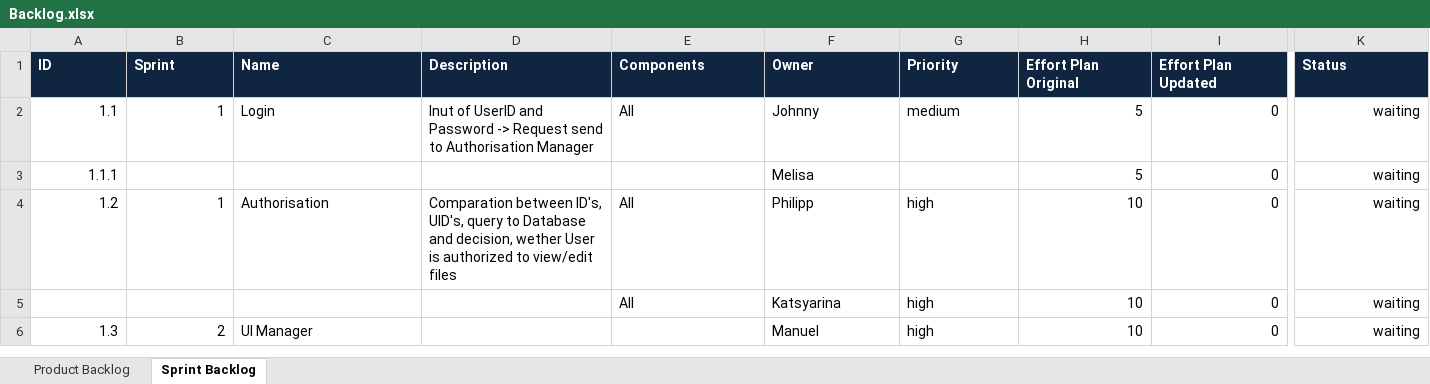
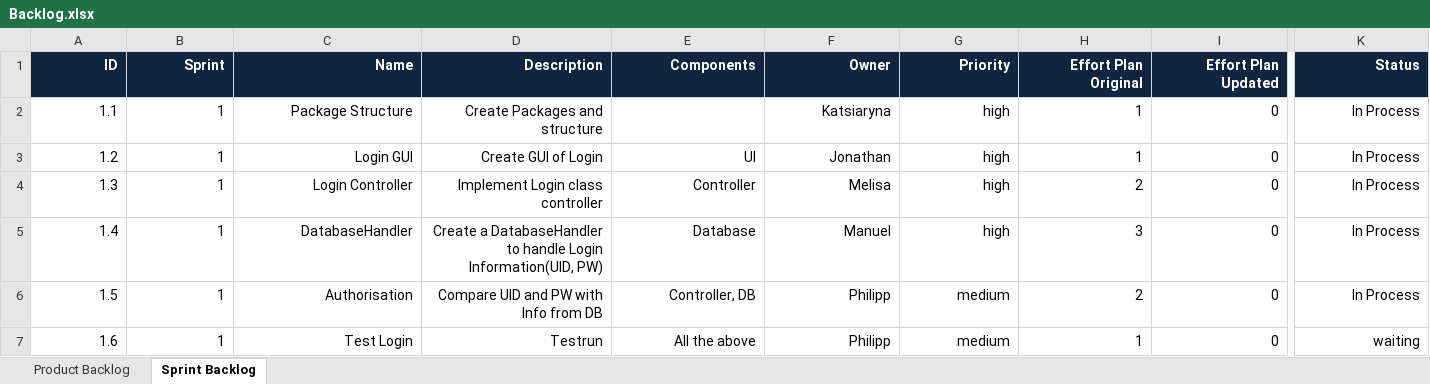
Before and after one commit to zorom1/ch.bfh.btx8081.w2014.-team-green-, an Excel workbook: doc/Backlog.xlsx, sheet Sprint Backlog, drawn as a sheet; only a part is shown, gaps mark what is left out; values as stored, in another font and other column widths than the file's, no borders; conditional formats not drawn; removed rows and columns are numbered as before the commit, all else as after; rows hold the shown columns only; the diff covers the shown part only; the diff names each change by its address in the sheet, - before the commit and + after, or states it on an @@ line.

```diff
--- a/doc/Backlog.xlsx (sheet Sprint Backlog)
+++ b/doc/Backlog.xlsx (sheet Sprint Backlog)
-A1:K1 alignment: left
+A1:K1 alignment: right
-C2 (Name): Login
+C2 (Name): Package Structure
-C2:D2 alignment: left
+C2:D2 alignment: right
-D2 (Description): Inut of UserID and Password -> Request send to Authorisation Manager
+D2 (Description): Create Packages and structure
-E2 (Components): All
+E2 (Components): (empty)
-F2 (Owner): Johnny
+F2 (Owner): Katsiaryna
-F2:G2 alignment: left
+F2:G2 alignment: right
-G2 (Priority): medium
+G2 (Priority): high
-H2 (Effort Plan Original): 5
+H2 (Effort Plan Original): 1
-K2 (Status): waiting
+K2 (Status): In Process
-row 3: 1.1.1 |  |  |  |  | Melisa |  | 5 | 0 | waiting
-C3 (Name): Authorisation
+C3 (Name): Login GUI
-C3:G3 alignment: left
+C3:G3 alignment: right
-D3 (Description): Comparation between ID's, UID's, query to Database and decision, wether User is authorized to view/edit files
+D3 (Description): Create GUI of Login
-E3 (Components): All
+E3 (Components): UI
-F3 (Owner): Philipp
+F3 (Owner): Jonathan
-H3 (Effort Plan Original): 10
+H3 (Effort Plan Original): 1
-K3 (Status): waiting
+K3 (Status): In Process
-row 5:  |  |  |  | All | Katsyarina | high | 10 | 0 | waiting
-B4 (Sprint): 2
+B4 (Sprint): 1
-C4 (Name): UI Manager
+C4 (Name): Login Controller
-C4 alignment: left
+C4 alignment: right
-D4 (Description): (empty)
+D4 (Description): Implement Login class controller
-E4 (Components): (empty)
+E4 (Components): Controller
-F4 (Owner): Manuel
+F4 (Owner): Melisa
-F4:G4 alignment: left
+F4:G4 alignment: right
-H4 (Effort Plan Original): 10
+H4 (Effort Plan Original): 2
-K4 (Status): waiting
+K4 (Status): In Process
+row 5: 1.4 | 1 | DatabaseHandler | Create a DatabaseHandler to handle Login Information(UID, PW) | Database | Manuel | high | 3 | 0 | In Process
+row 6: 1.5 | 1 | Authorisation | Compare UID and PW with Info from DB | Controller, DB | Philipp | medium | 2 | 0 | In Process
+row 7: 1.6 | 1 | Test Login | Testrun | All the above | Philipp | medium | 1 | 0 | waiting
```
Also changed, not shown: cell formats elsewhere in this sheet, sheet Product Backlog.
